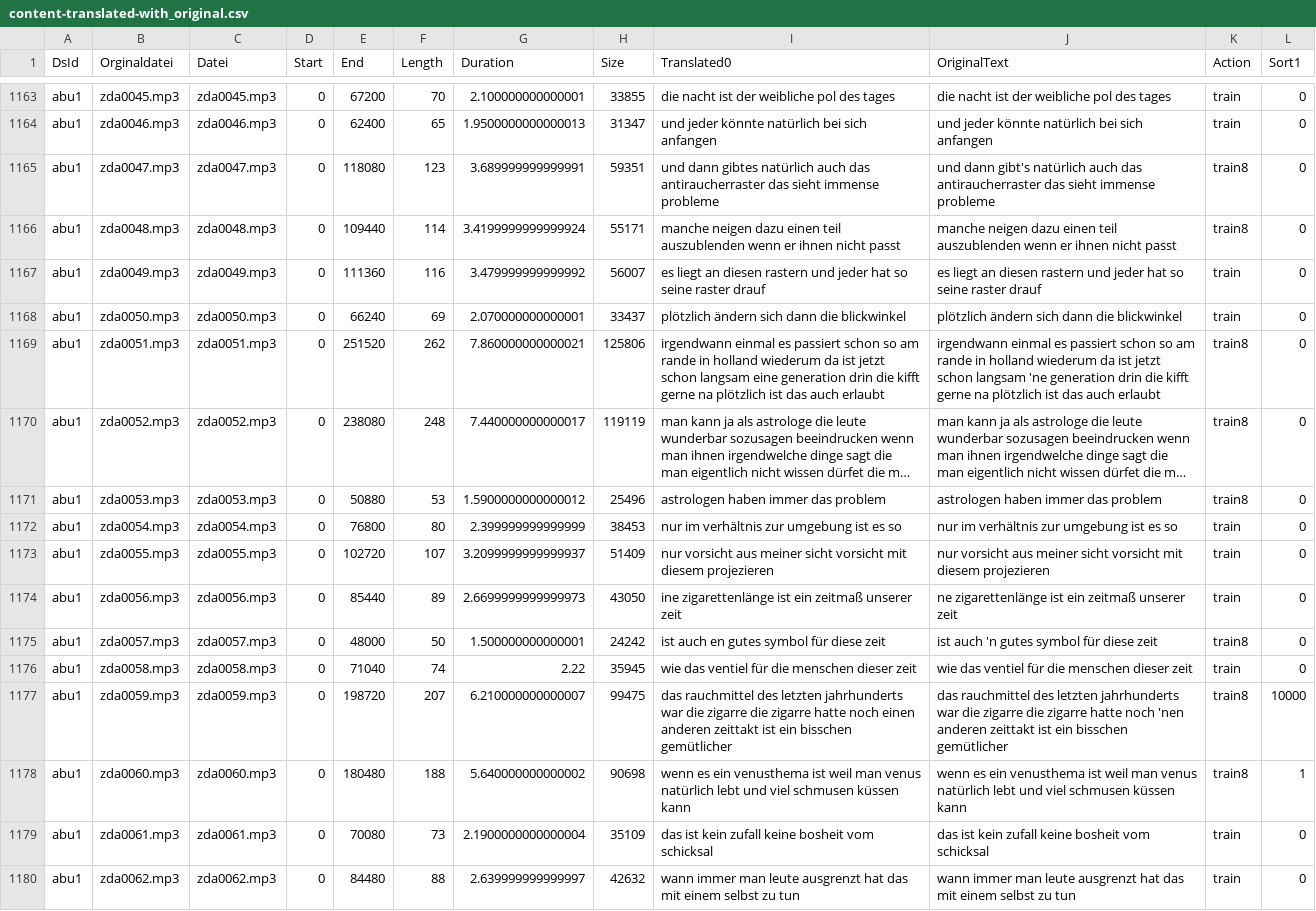
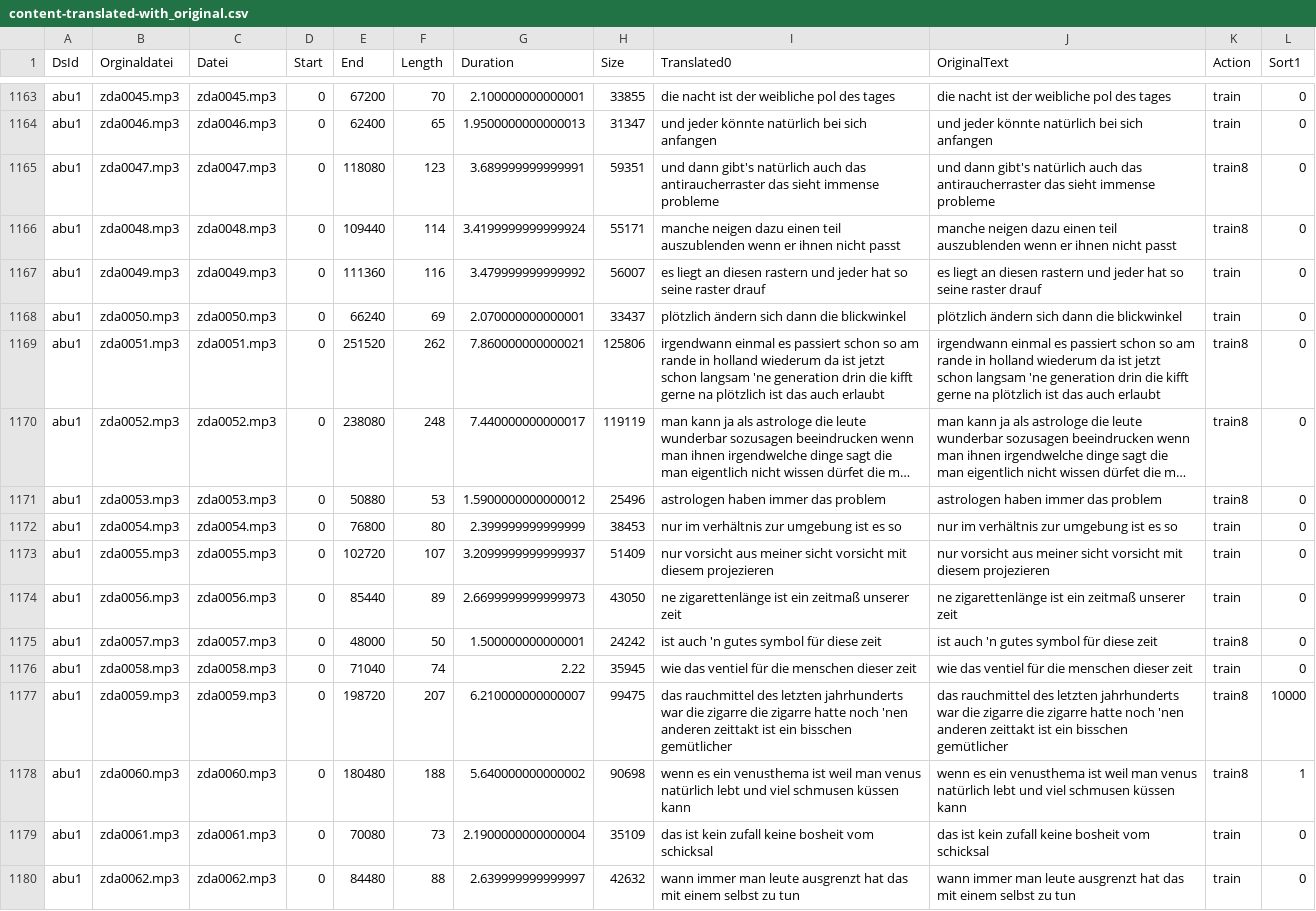
Before and after one commit to ElUnrast/GermanWave2Vec, a CSV file: datasets/abu1/content-translated-with_original.csv, drawn as a sheet; only a part is shown, gaps mark what is left out; long unchanged cells end in …; the diff covers the shown part only; the diff names each change by its address in the sheet, - before the commit and + after, or states it on an @@ line.

Commit message:
Translation of abu1 on epoche 2299

```diff
--- a/datasets/abu1/content-translated-with_original.csv
+++ b/datasets/abu1/content-translated-with_original.csv
-I1165 (Translated0): und dann gibtes natürlich auch…
+I1165 (Translated0): und dann gibt's natürlich auch…
-I1169 (Translated0): …schon langsam eine generation drin…
+I1169 (Translated0): …schon langsam 'ne generation drin…
-I1174 (Translated0): ine zigarettenlänge ist…
+I1174 (Translated0): ne zigarettenlänge ist…
-I1175 (Translated0): ist auch en gutes symbol für diese zeit
+I1175 (Translated0): ist auch 'n gutes symbol für diese zeit
-I1177 (Translated0): …hatte noch einen anderen zeittakt…
+I1177 (Translated0): …hatte noch 'nen anderen zeittakt…
```
Also changed, not shown: 187 edited cells elsewhere in this file, 1 other file.
